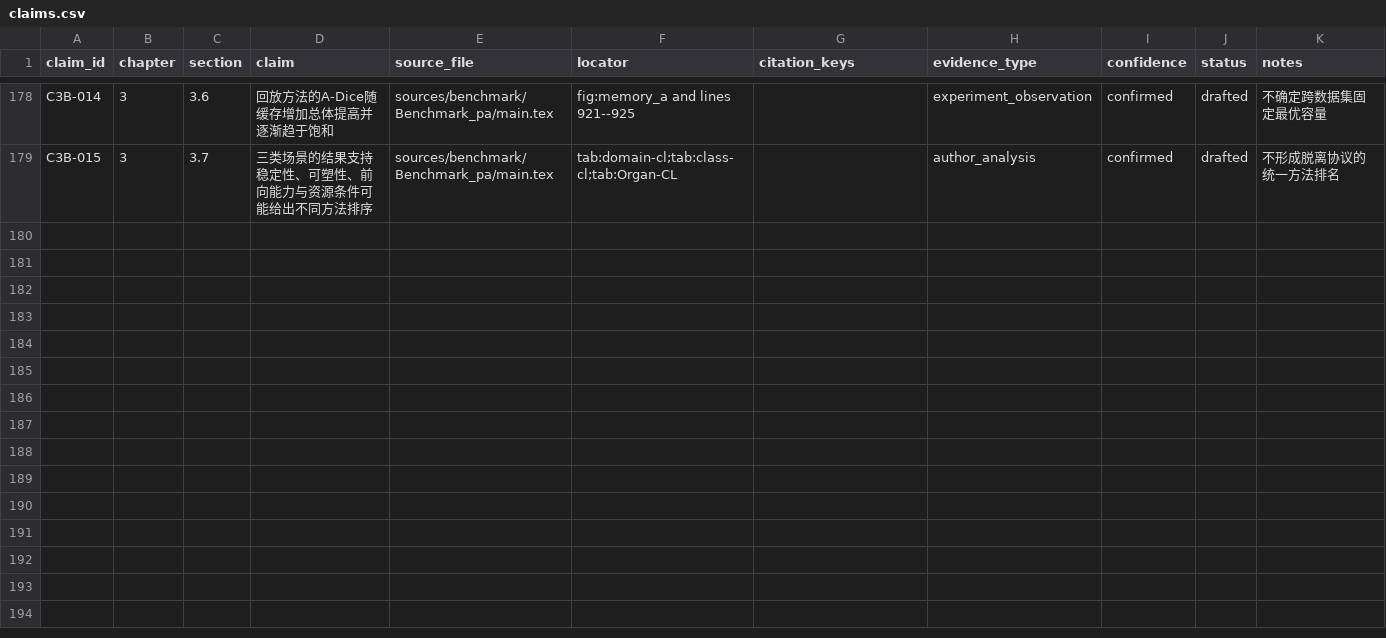
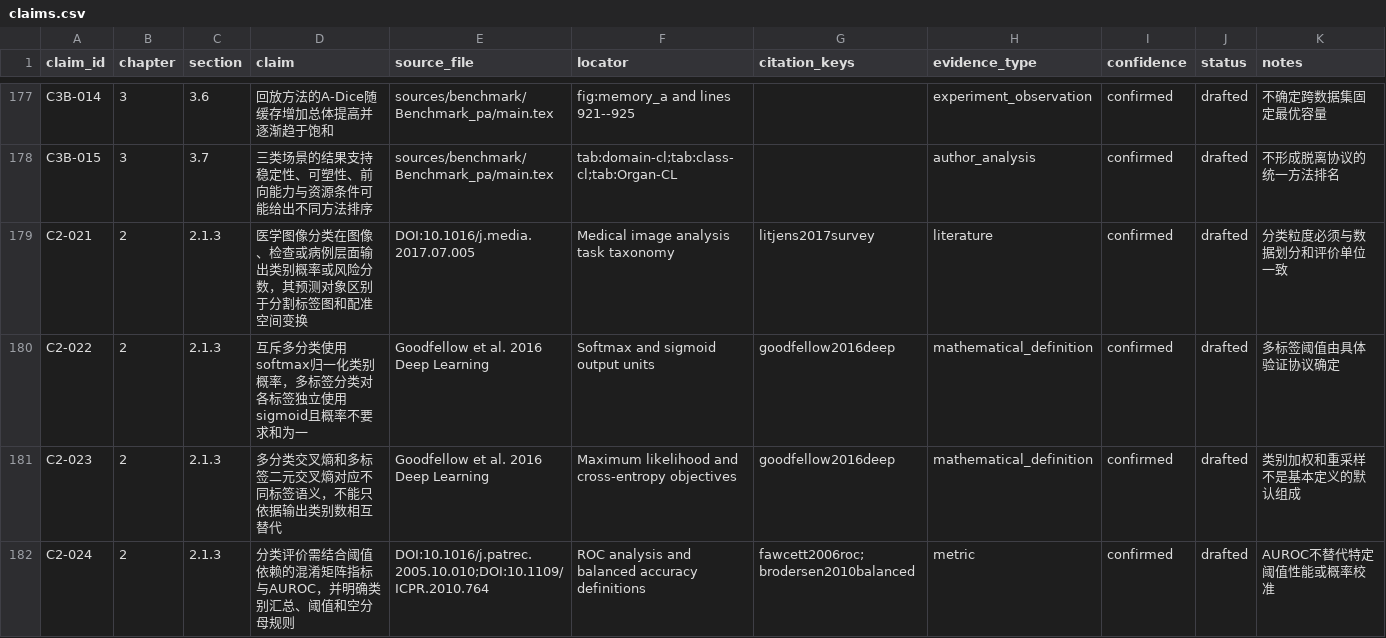
Before and after one commit to DLwbm123/phd-thesis, a CSV file: evidence/claims.csv, drawn as a sheet; only a part is shown, gaps mark what is left out; the diff covers the shown part only.

Commit message:
Write remaining Chapter 2 foundations and key technologies

```diff
--- a/evidence/claims.csv
+++ b/evidence/claims.csv
@@ -179 +178,5 @@ C3B-014,3,3.6,回放方法的A-Dice随缓存增加总体提高并逐渐趋于饱
 C3B-015,3,3.7,三类场景的结果支持稳定性、可塑性、前向能力与资源条件可能给出不同方法排序,sources/benchmark/Benchmark_pa/main.tex,tab:domain-cl;tab:class-cl;tab:Organ-CL,,author_analysis,confirmed,drafted,不形成脱离协议的统一方法排名
+C2-021,2,2.1.3,"医学图像分类在图像、检查或病例层面输出类别概率或风险分数，其预测对象区别于分割标签图和配准空间变换",DOI:10.1016/j.media.2017.07.005,Medical image analysis task taxonomy,litjens2017survey,literature,confirmed,drafted,分类粒度必须与数据划分和评价单位一致
+C2-022,2,2.1.3,"互斥多分类使用softmax归一化类别概率，多标签分类对各标签独立使用sigmoid且概率不要求和为一",Goodfellow et al. 2016 Deep Learning,Softmax and sigmoid output units,goodfellow2016deep,mathematical_definition,confirmed,drafted,多标签阈值由具体验证协议确定
+C2-023,2,2.1.3,"多分类交叉熵和多标签二元交叉熵对应不同标签语义，不能只依据输出类别数相互替代",Goodfellow et al. 2016 Deep Learning,Maximum likelihood and cross-entropy objectives,goodfellow2016deep,mathematical_definition,confirmed,drafted,类别加权和重采样不是基本定义的默认组成
+C2-024,2,2.1.3,"分类评价需结合阈值依赖的混淆矩阵指标与AUROC，并明确类别汇总、阈值和空分母规则",DOI:10.1016/j.patrec.2005.10.010;DOI:10.1109/ICPR.2010.764,ROC analysis and balanced accuracy definitions,fawcett2006roc;brodersen2010balanced,metric,confirmed,drafted,AUROC不替代特定阈值性能或概率校准
```
Also changed, not shown: 12 added rows and 1 removed row elsewhere in this file, evidence/equations.csv, qa/chapter_status.csv, 8 other files.
